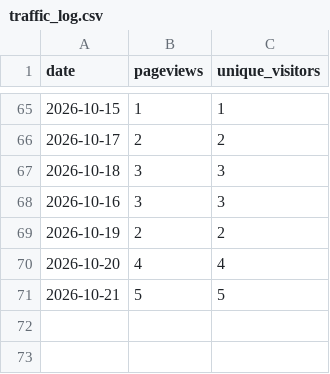
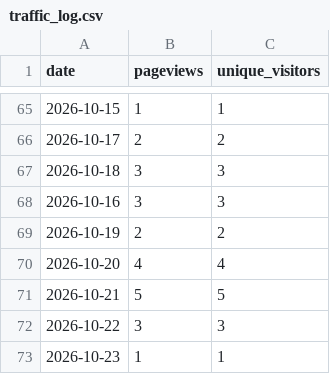
Before and after one commit to DoiEnnoson/china-energy-monitor, a CSV file: data/traffic_log.csv, drawn as a sheet; only a part is shown, gaps mark what is left out; the diff names each change by its address in the sheet, - before the commit and + after, or states it on an @@ line.

```diff
--- a/data/traffic_log.csv
+++ b/data/traffic_log.csv
+row 72: 2026-10-22 | 3 | 3
+row 73: 2026-10-23 | 1 | 1
```
Also changed, not shown: 1 other file.
